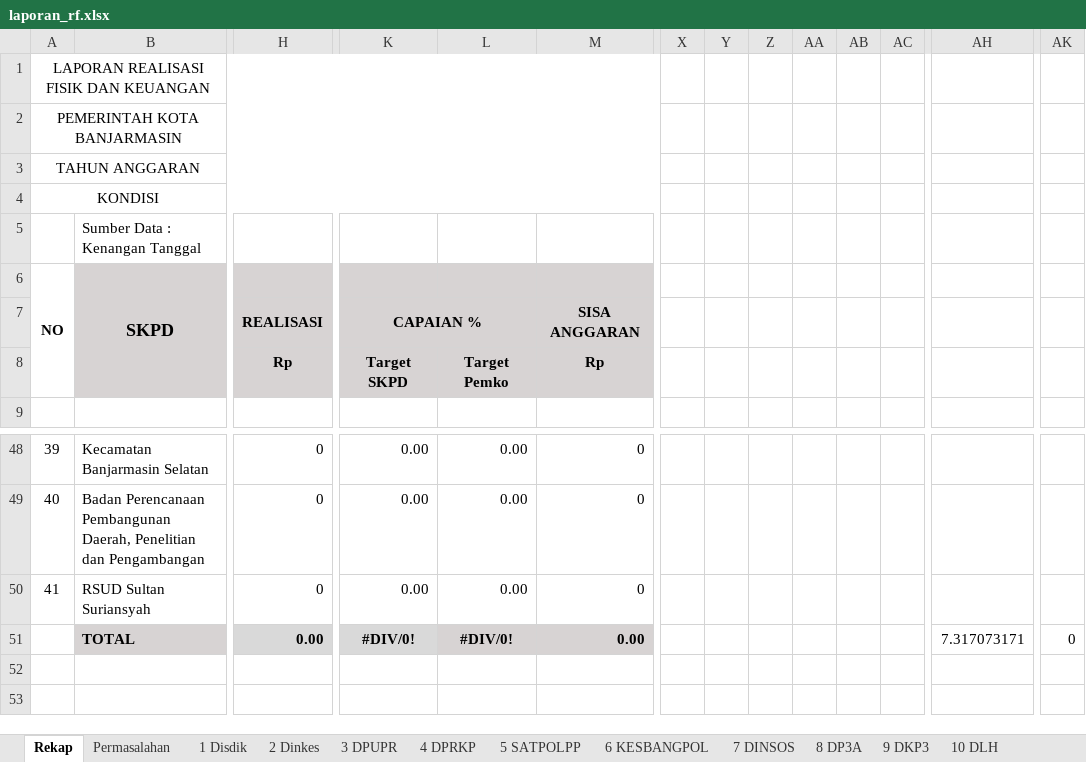
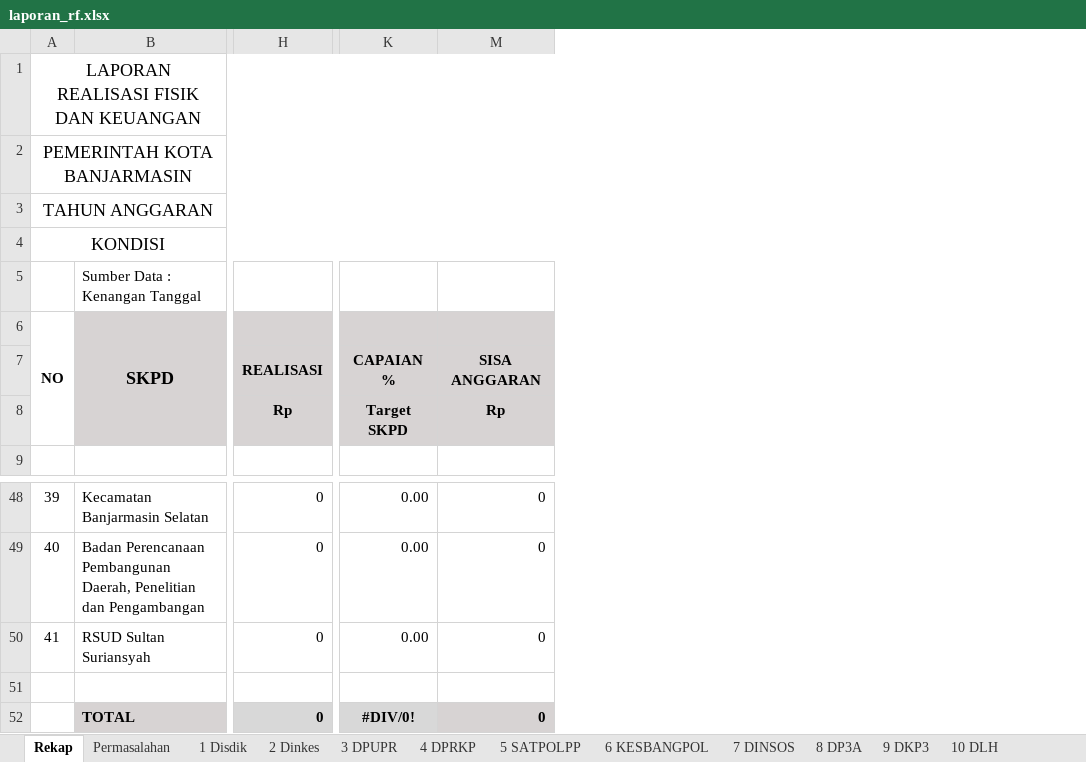
Before and after one commit to asrani27/ipb, an Excel workbook: public/excel/laporan_rf.xlsx, sheet Rekap, drawn as a sheet; only a part is shown, gaps mark what is left out; values as stored, in another font and other column widths than the file's, no borders; removed rows and columns are numbered as before the commit, all else as after; rows hold the shown columns only; the diff covers the shown part only; the diff names each change by its address in the sheet, - before the commit and + after, or states it on an @@ line.

```diff
--- a/public/excel/laporan_rf.xlsx (sheet Rekap)
+++ b/public/excel/laporan_rf.xlsx (sheet Rekap)
@@ column L hidden, row 8: Target Pemko; rows 48-51: 0.00 | 0.00 | 0.00 | #DIV/0! @@
@@ column X hidden, empty @@
-column Y, empty
-column Z, empty
-column AA, empty
-column AB, empty
-column AC, empty
-column AH, row 51: 7.317073171
-column AK, row 51: 0
@@ A1:A4 text size: larger @@
-K7:L7 merged
+row 51: (empty)
-H52: 0.00
+H52: 0
-M52: 0.00
+M52: 0
```
Also changed, not shown: 6 removed columns elsewhere in this sheet, sheet 11 CAPIL, sheet 32 BKDDIKLAT, sheet 29 SETWAN, sheet 14 DISKOMINFOTIK, sheet 17 Disbudporapar, sheet 37 TENGAH, 35 more sheets, formulas that keep their value, 7 other files.
